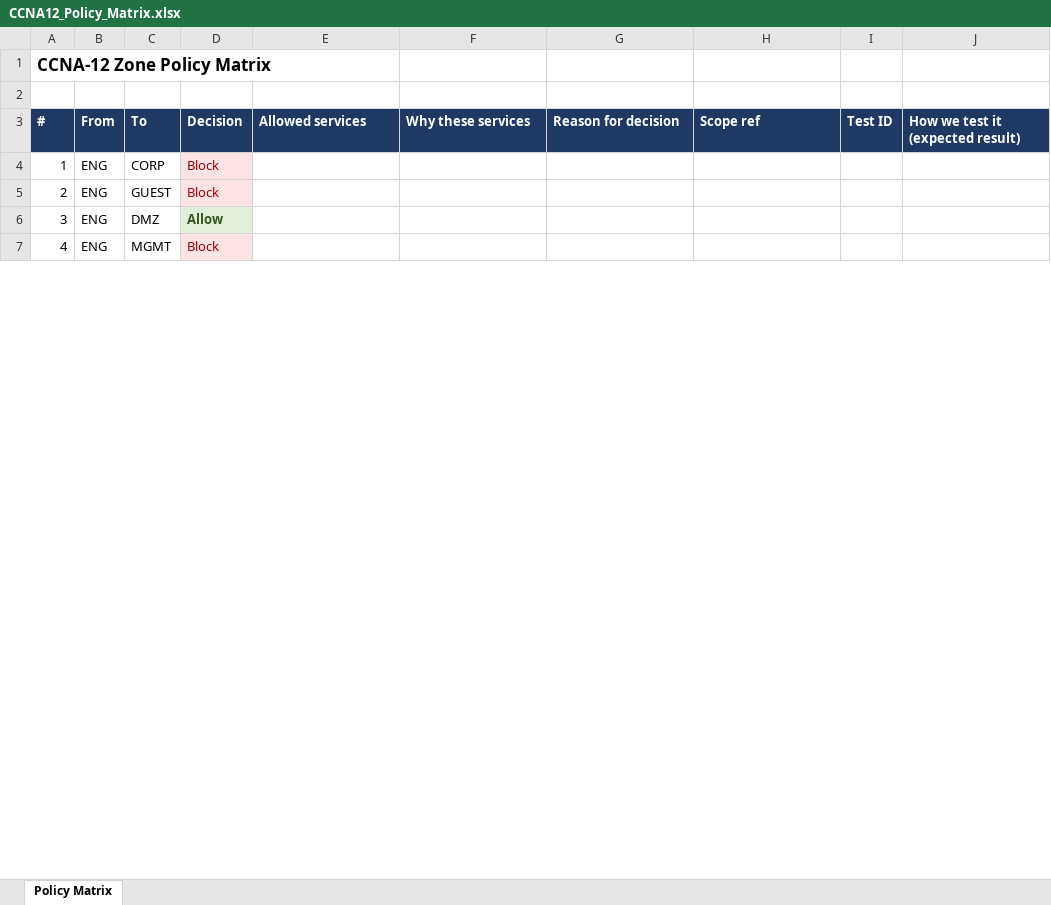
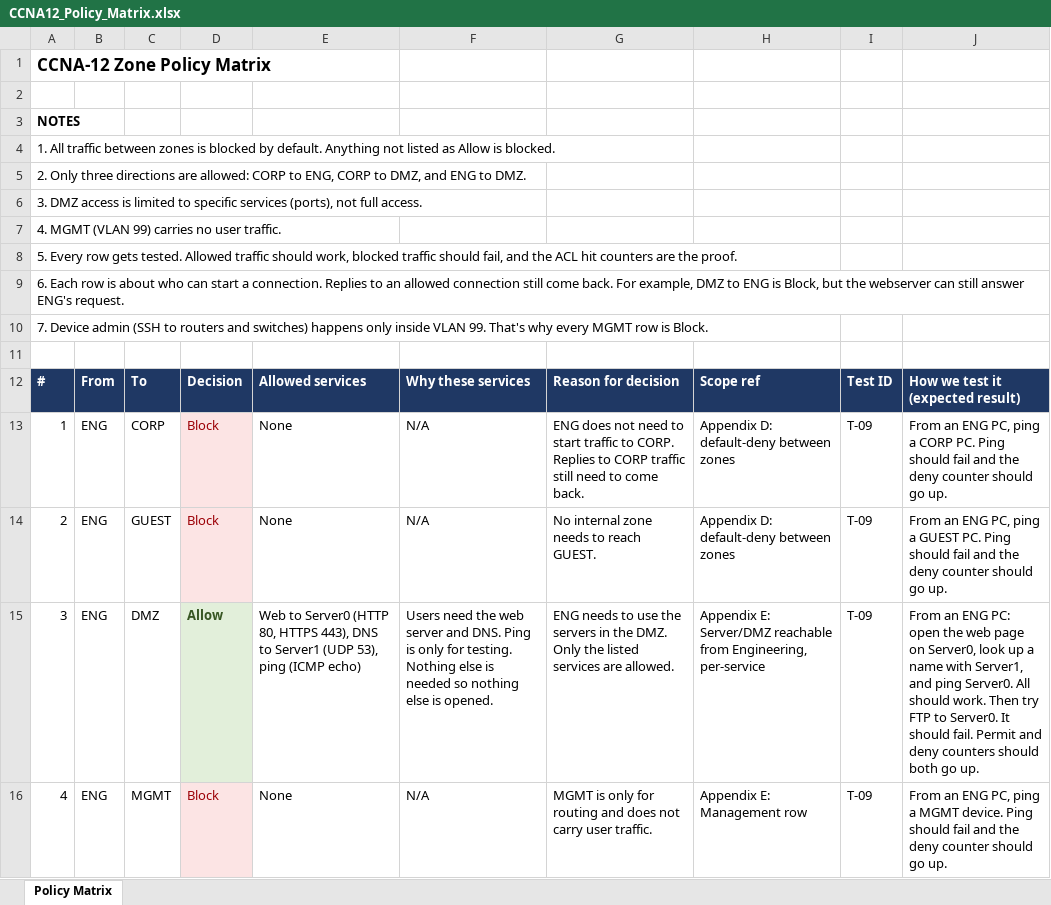
Before and after one commit to carledouard-dev/CCNA12-FIDS-Capstone, an Excel workbook: design/CCNA12_Policy_Matrix.xlsx, sheet Policy Matrix, drawn as a sheet; only a part is shown; values as stored, in another font and other column widths than the file's, no borders; addresses are those after the commit; the diff covers the shown part only; the diff names each change by its address in the sheet, - before the commit and + after, or states it on an @@ line.

Commit message:
Complete policy matrix with notes, reasons, and tests

```diff
--- a/design/CCNA12_Policy_Matrix.xlsx (sheet Policy Matrix)
+++ b/design/CCNA12_Policy_Matrix.xlsx (sheet Policy Matrix)
+row 1: CCNA-12 Zone Policy Matrix
+row 2: (empty)
+row 3: NOTES
+row 4: 1. All traffic between zones is blocked by default. Anything not listed as Allow is blocked.
+row 5: 2. Only three directions are allowed: CORP to ENG, CORP to DMZ, and ENG to DMZ.
+row 6: 3. DMZ access is limited to specific services (ports), not full access.
+row 7: 4. MGMT (VLAN 99) carries no user traffic.
+row 8: 5. Every row gets tested. Allowed traffic should work, blocked traffic should fail, and the ACL hit counters are the proof.
+row 9: 6. Each row is about who can start a connection. Replies to an allowed connection still come back. For example, DMZ to ENG is Block, but the webserver can still answer ENG's request.
@@ column A renumbered in row 10 @@
-A10 bold: on
+A10 bold: off, text size: smaller
-E13:E14: (empty)
+E13:E14: None
-F13:F14: (empty)
+F13:F14: N/A
-G13: (empty)
+G13: ENG does not need to start traffic to CORP. Replies to CORP traffic still need to come back.
-H13:H14: (empty)
+H13:H14: Appendix D: default-deny between zones
-I13:I16: (empty)
+I13:I16: T-09
-J13: (empty)
+J13: From an ENG PC, ping a CORP PC. Ping should fail and the deny counter should go up.
-G14: (empty)
+G14: No internal zone needs to reach GUEST.
-J14: (empty)
+J14: From an ENG PC, ping a GUEST PC. Ping should fail and the deny counter should go up.
-E15: (empty)
+E15: Web to Server0 (HTTP 80, HTTPS 443), DNS to Server1 (UDP 53), ping (ICMP echo)
-F15: (empty)
+F15: Users need the web server and DNS. Ping is only for testing. Nothing else is needed so nothing else is opened.
-G15: (empty)
+G15: ENG needs to use the servers in the DMZ. Only the listed services are allowed.
-H15: (empty)
+H15: Appendix E: Server/DMZ reachable from Engineering, per-service
-J15: (empty)
+J15: From an ENG PC: open the web page on Server0, look up a name with Server1, and ping Server0. All should work. Then try FTP to Server0. It should fail. Permit and deny counters should both go up.
-E16: (empty)
+E16: None
-F16: (empty)
+F16: N/A
-G16: (empty)
+G16: MGMT is only for routing and does not carry user traffic.
-H16: (empty)
+H16: Appendix E: Management row
-J16: (empty)
+J16: From an ENG PC, ping a MGMT device. Ping should fail and the deny counter should go up.
```
Also changed, not shown: 96 edited cells elsewhere in this sheet.
